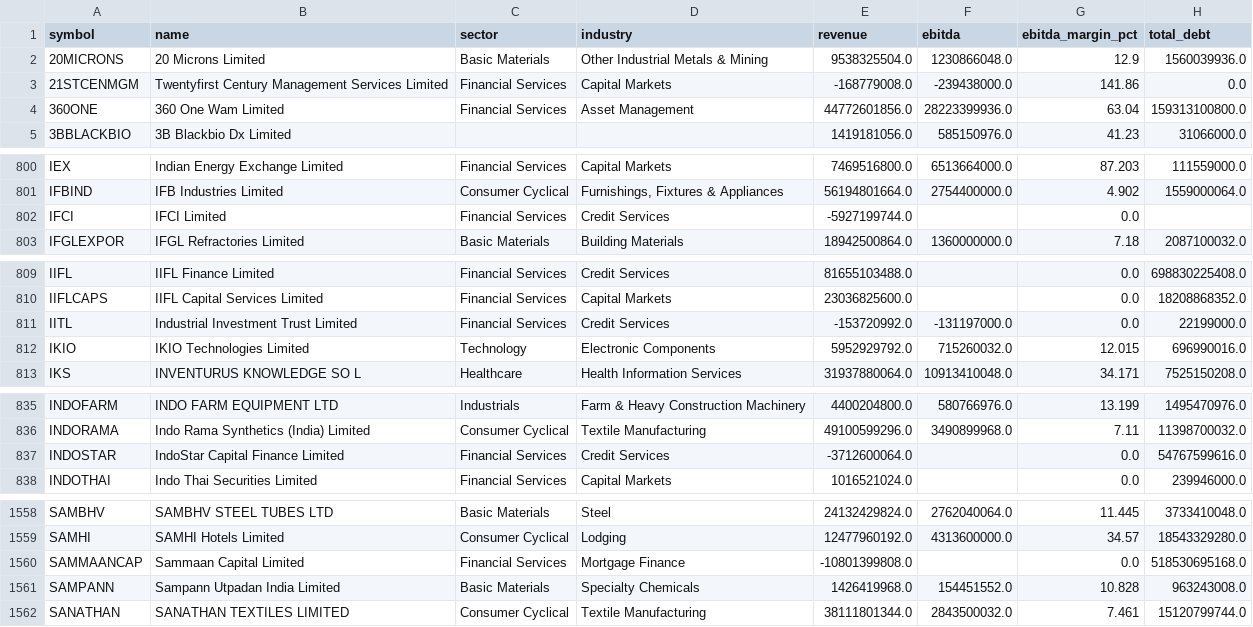
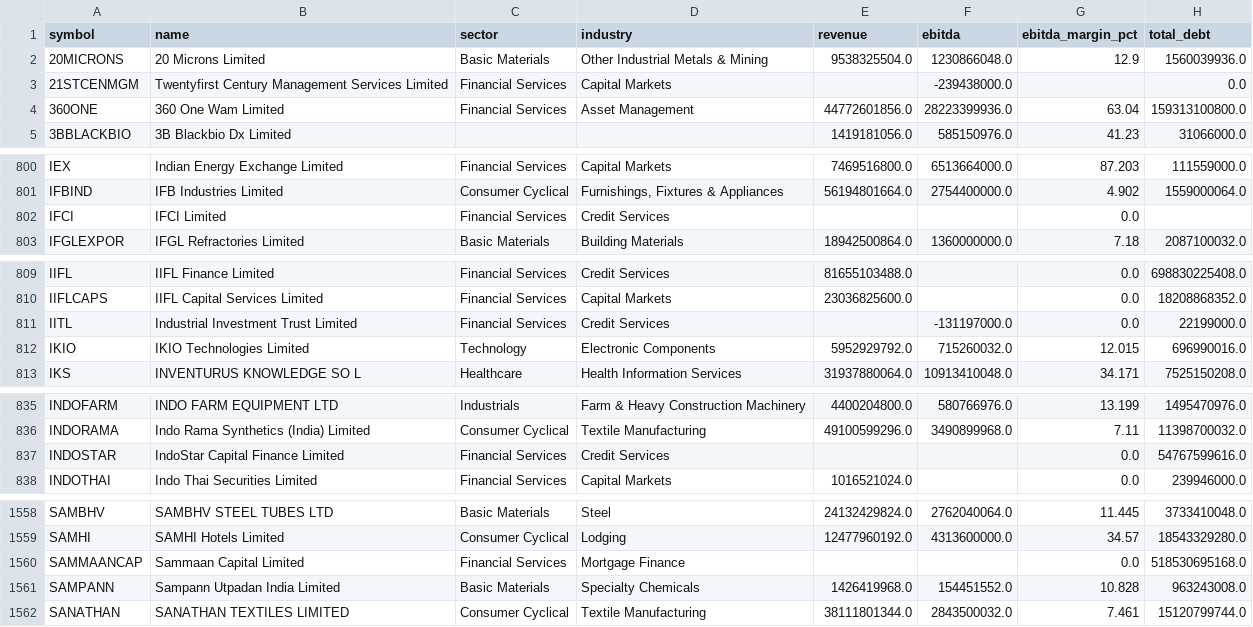
Before and after one commit to RAM-cybe/dealscope, a CSV file: companies_full_v2.csv, drawn as a sheet; only a part is shown, gaps mark what is left out; the diff covers the shown part only; the diff names each change by its address in the sheet, - before the commit and + after, or states it on an @@ line.

```diff
--- a/companies_full_v2.csv
+++ b/companies_full_v2.csv
-E3 (revenue): -168779008.0
+E3 (revenue): (empty)
-G3 (ebitda_margin_pct): 141.86
+G3 (ebitda_margin_pct): (empty)
-E802 (revenue): -5927199744.0
+E802 (revenue): (empty)
-E811 (revenue): -153720992.0
+E811 (revenue): (empty)
-E837 (revenue): -3712600064.0
+E837 (revenue): (empty)
-E1560 (revenue): -10801399808.0
+E1560 (revenue): (empty)
```
Also changed, not shown: 3 edited cells elsewhere in this file, 1 other file.
